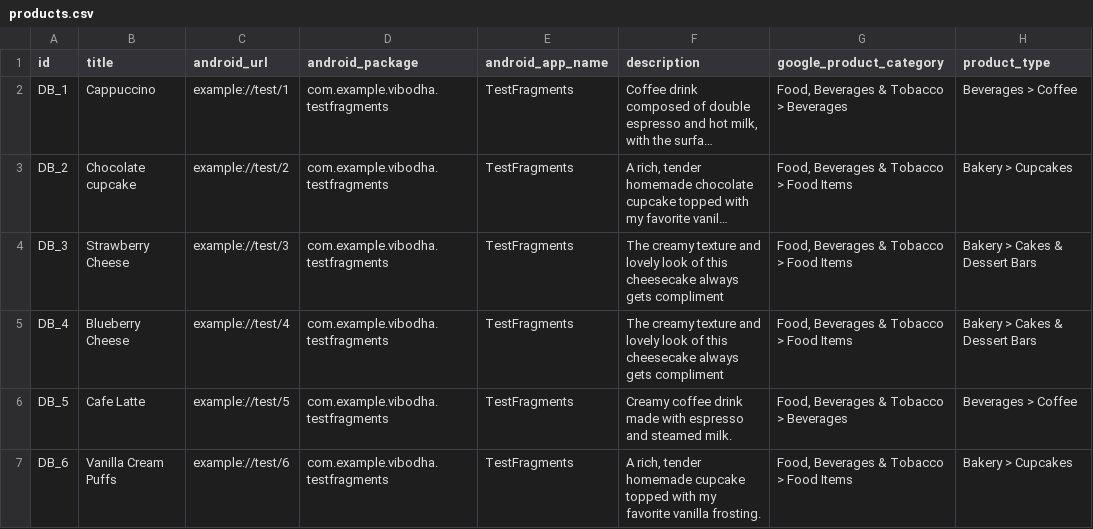
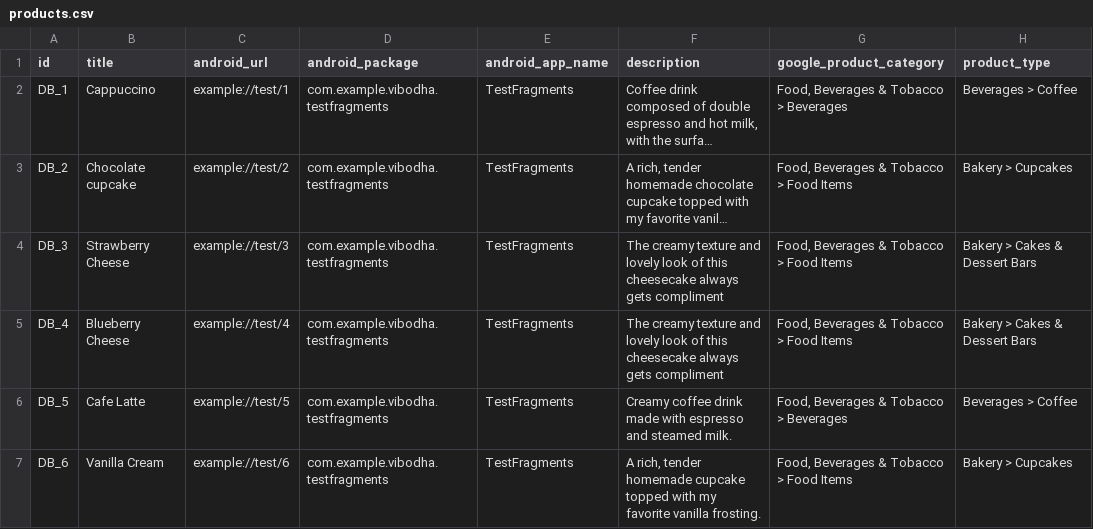
Before and after one commit to GimhaniU/ProductCatalogUpdate, a CSV file: src/main/resources/products.csv, drawn as a sheet; only a part is shown; long unchanged cells end in …; the diff names each change by its address in the sheet, - before the commit and + after, or states it on an @@ line.

```diff
--- a/src/main/resources/products.csv
+++ b/src/main/resources/products.csv
-B7 (title): Vanilla Cream Puffs
+B7 (title): Vanilla Cream
```
Also changed, not shown: 2 other files.
